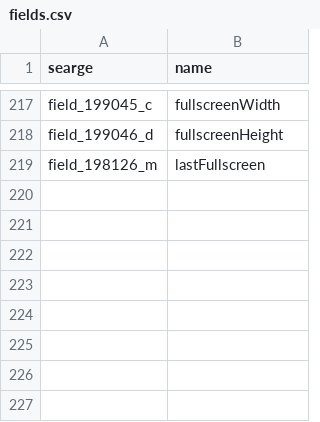
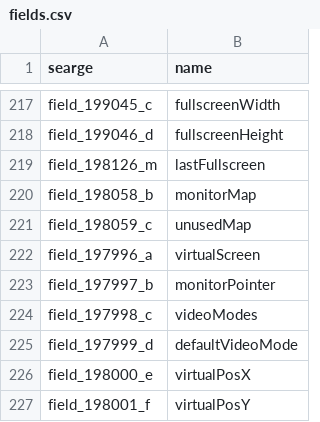
Before and after one commit to Hallowizer/1.13-MCP-Mappings, a CSV file: mappings/fields.csv, drawn as a sheet; only a part is shown, gaps mark what is left out.

```diff
--- a/mappings/fields.csv
+++ b/mappings/fields.csv
@@ -219 +219,9 @@ field_199046_d,fullscreenHeight
 field_198126_m,lastFullscreen
+field_198058_b,monitorMap
+field_198059_c,unusedMap
+field_197996_a,virtualScreen
+field_197997_b,monitorPointer
+field_197998_c,videoModes
+field_197999_d,defaultVideoMode
+field_198000_e,virtualPosX
+field_198001_f,virtualPosY
```
Also changed, not shown: mappings/methods.csv, mappings/params.csv.
